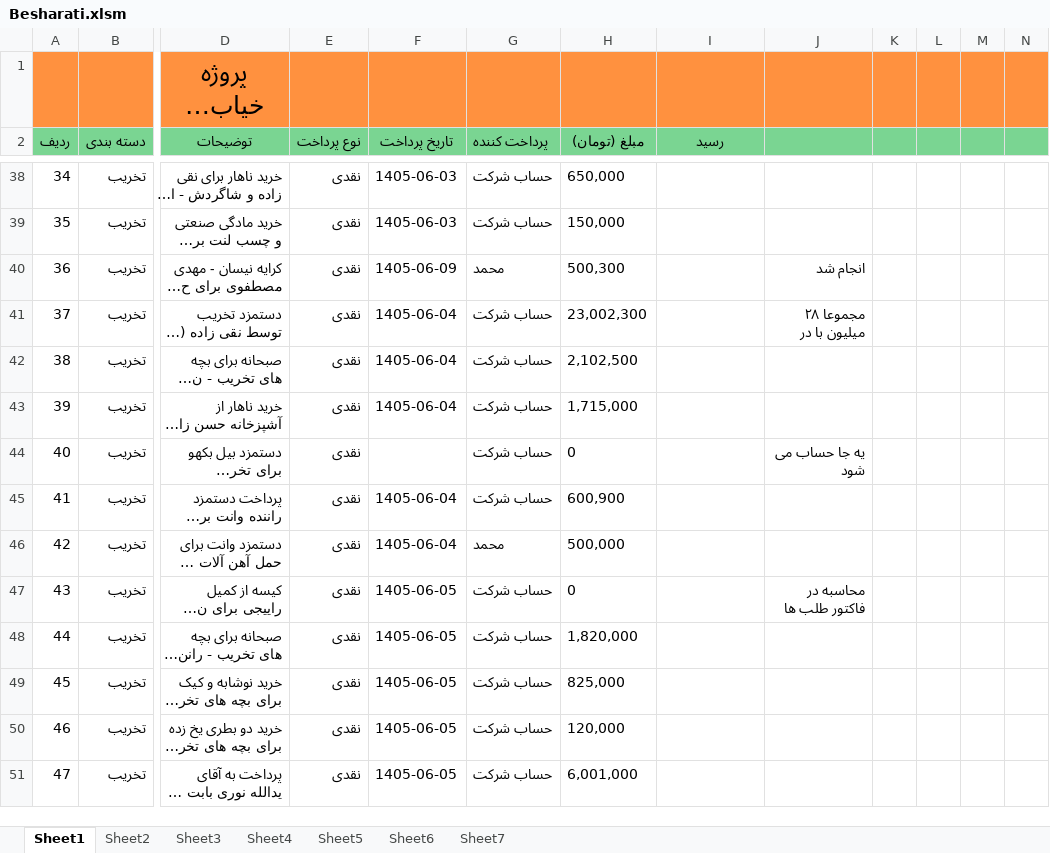
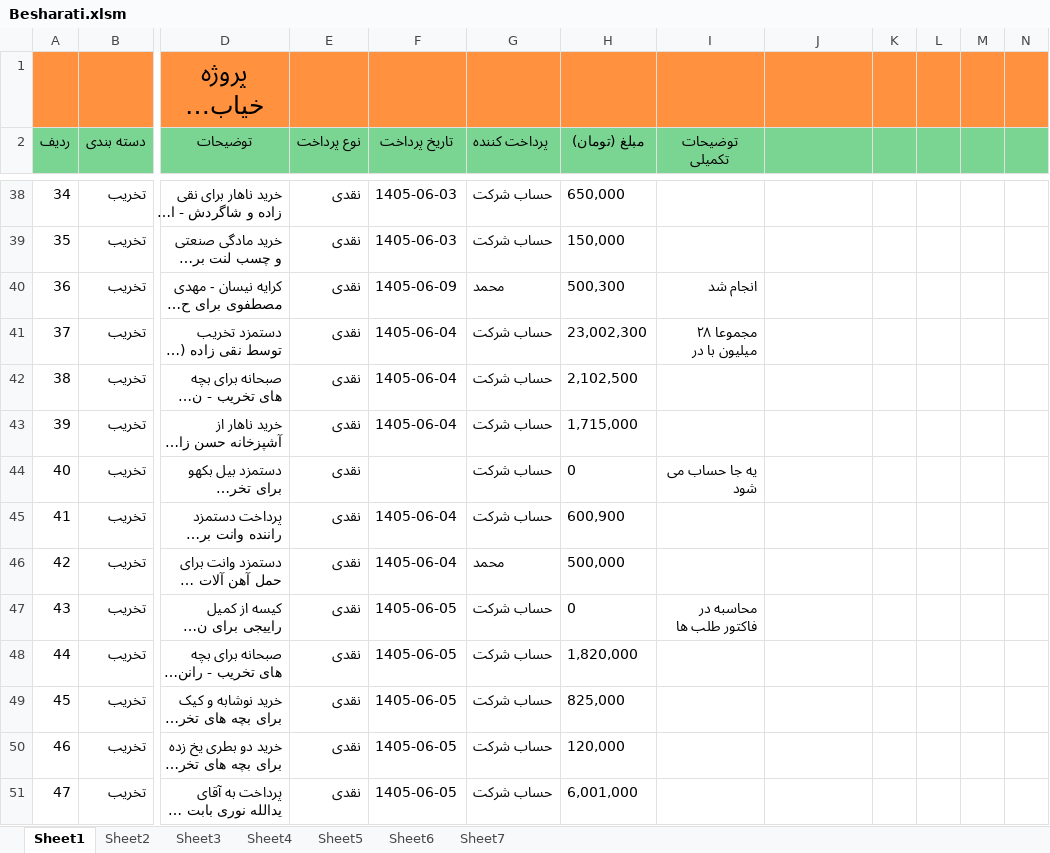
Before and after one commit to mostafavim1990/sadabad-team, an Excel workbook: report/besharati/Besharati.xlsm, sheet Sheet1, drawn as a sheet; only a part is shown, gaps mark what is left out; long unchanged cells end in …; values as stored, in another font and other column widths than the file's, no borders; charts and pictures and conditional formats not drawn; the diff covers the shown part only; the diff names each change by its address in the sheet, - before the commit and + after, or states it on an @@ line.

```diff
--- a/report/besharati/Besharati.xlsm (sheet Sheet1)
+++ b/report/besharati/Besharati.xlsm (sheet Sheet1)
-I2: رسید
+I2: توضیحات تکمیلی
-I40 (توضیحات تکمیلی): (empty)
+I40 (توضیحات تکمیلی): انجام شد
-J40: انجام شد
+J40: (empty)
-I41 (توضیحات تکمیلی): (empty)
+I41 (توضیحات تکمیلی): مجموعا ٢٨ میلیون با در
-J41: مجموعا ٢٨ میلیون با در
+J41: (empty)
-I44 (توضیحات تکمیلی): (empty)
+I44 (توضیحات تکمیلی): یه جا حساب می شود
-J44: یه جا حساب می شود
+J44: (empty)
-I47 (توضیحات تکمیلی): (empty)
+I47 (توضیحات تکمیلی): محاسبه در فاکتور طلب ها
-J47: محاسبه در فاکتور طلب ها
+J47: (empty)
```
Also changed, not shown: 31 edited cells elsewhere in this sheet, charts or pictures, 4 other files.
